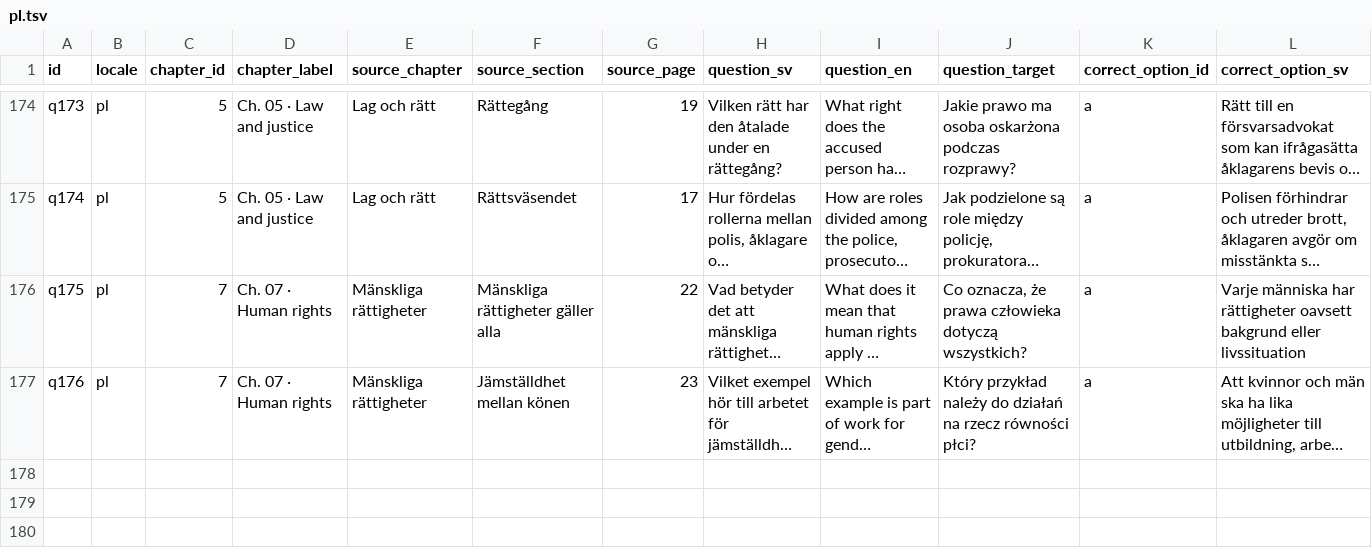
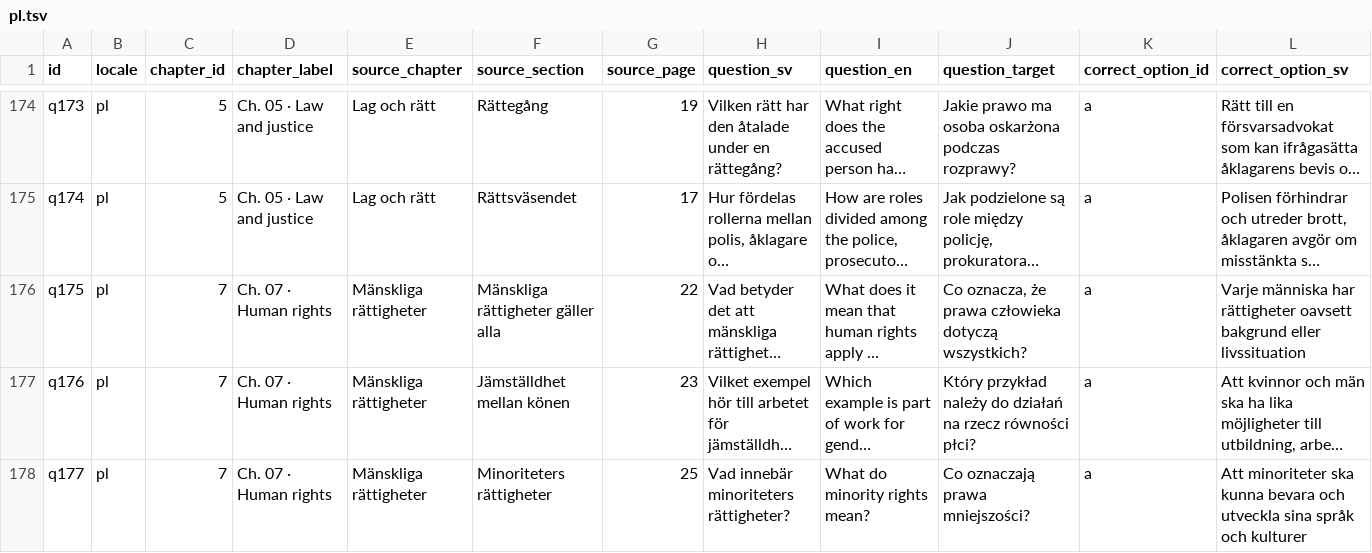
Before and after one commit to SzeChunYiu/Swedish_Civic_Test, a TSV file: docs/localization/review-packets/question-i18n-v8/pl.tsv, drawn as a sheet; only a part is shown, gaps mark what is left out; long unchanged cells end in …; rows hold the shown columns only; the diff names each change by its address in the sheet, - before the commit and + after, or states it on an @@ line.

Commit message:
i18n: add q177 question translations (#2427)

```diff
--- a/docs/localization/review-packets/question-i18n-v8/pl.tsv
+++ b/docs/localization/review-packets/question-i18n-v8/pl.tsv
+row 178: q177 | pl | 7 | Ch. 07 · Human rights | Mänskliga rättigheter | Minoriteters rättigheter | 25 | Vad innebär minoriteters rättigheter? | What do minority rights mean? | Co oznaczają prawa mniejszości? | a | Att minoriteter ska kunna bevara och utveckla sina språk och kulturer
```
Also changed, not shown: docs/localization/review-packets/question-i18n-v8/tr.tsv, docs/localization/review-packets/question-i18n-v8/zh-Hans.tsv, 25 other files.
